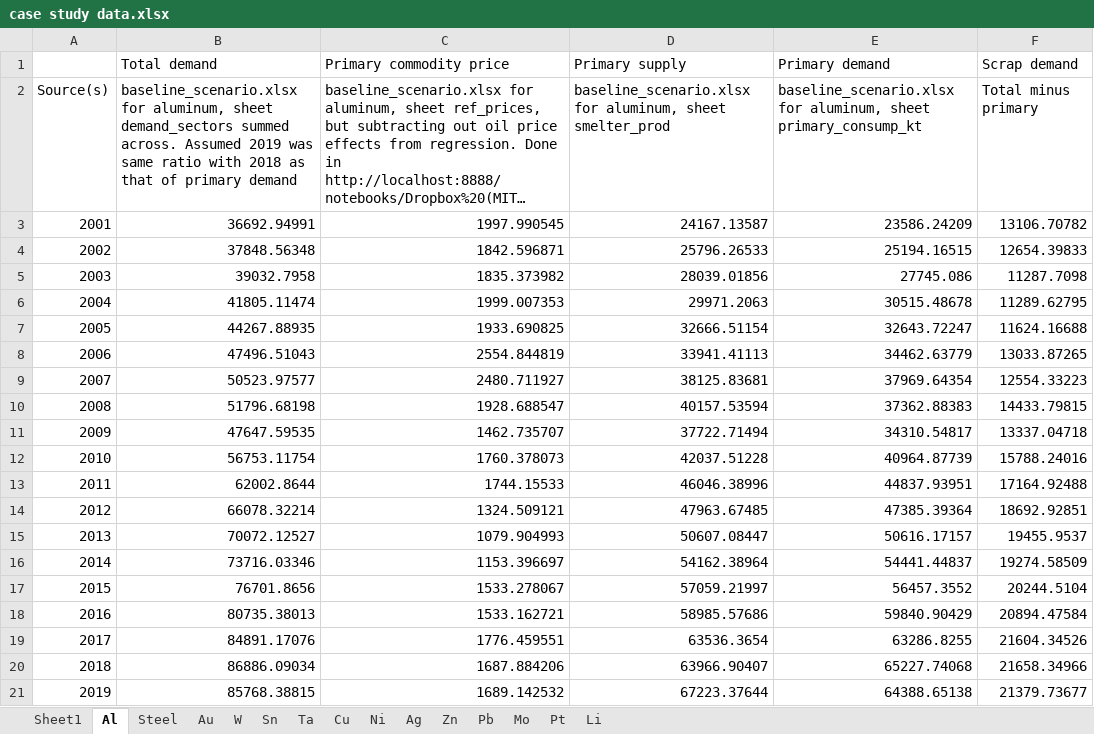
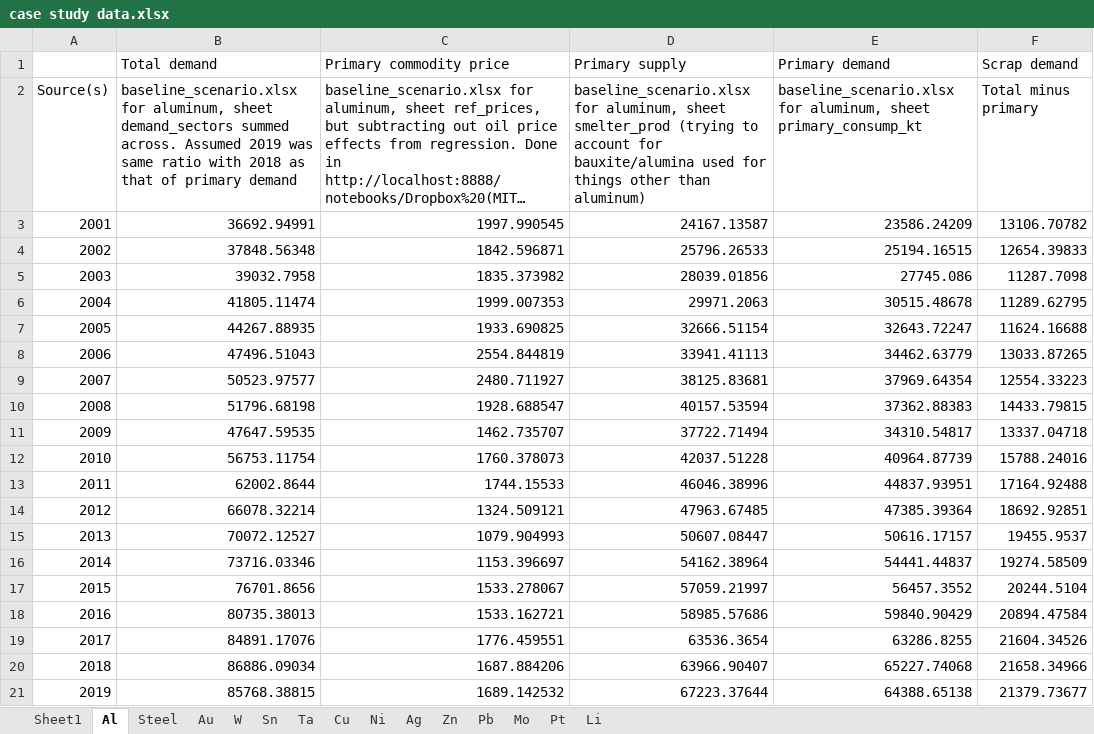
Before and after one commit to johnryt/GLOMBO, an Excel workbook: data/case study data.xlsx, sheet Al, drawn as a sheet; long unchanged cells end in …; values as stored, in another font and other column widths than the file's, no borders; the diff names each change by its address in the sheet, - before the commit and + after, or states it on an @@ line.

Commit message:
add mcpe0 compatibility, others
- added mcpe0 filename changes and capability, where mcpe is for mine_cost_price_elas, since it may be that we don't actually want that variable in the system and this sets it to zero. My thought is that for cases where price increases, it causes mine costs to increase as well, which can drive bad feedback loops and also (e.g. copper) limit how high the ore grade elasticity to cumulative production gets. But from a reality-based perspective, this was likely due to the oil price correlation between mine costs and commodity price, so it makes sense that if we're pulling that effect out of price we should remove it here too.
- made sure historical_data loads went correctly, with historical_price_rolling_window getting pulled in correctly
^ it seemed that mine pre-tuning wasn't getting the rolling mean version of price.
- updated case study data.xlsx, since some of the variables weren't consistent between the Sheet1 and their commodity time series page.

```diff
--- a/data/case study data.xlsx (sheet Al)
+++ b/data/case study data.xlsx (sheet Al)
-D2 (Primary supply): …sheet smelter_prod
+D2 (Primary supply): …sheet smelter_prod (trying to account for bauxite/alumina used for things other than aluminum)
```
Also changed, not shown: sheet Ag, sheet Sheet1, sheet Pb, charts or pictures, 4 other files.
